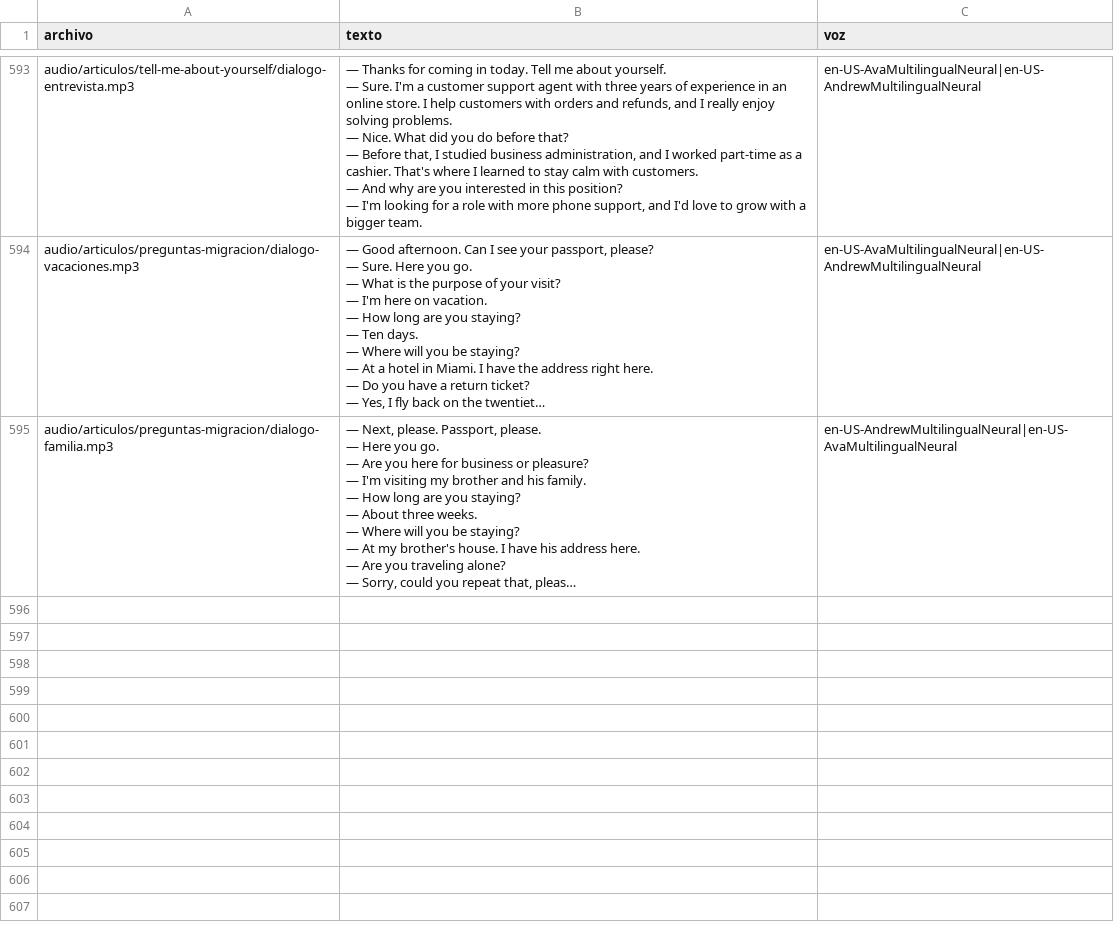
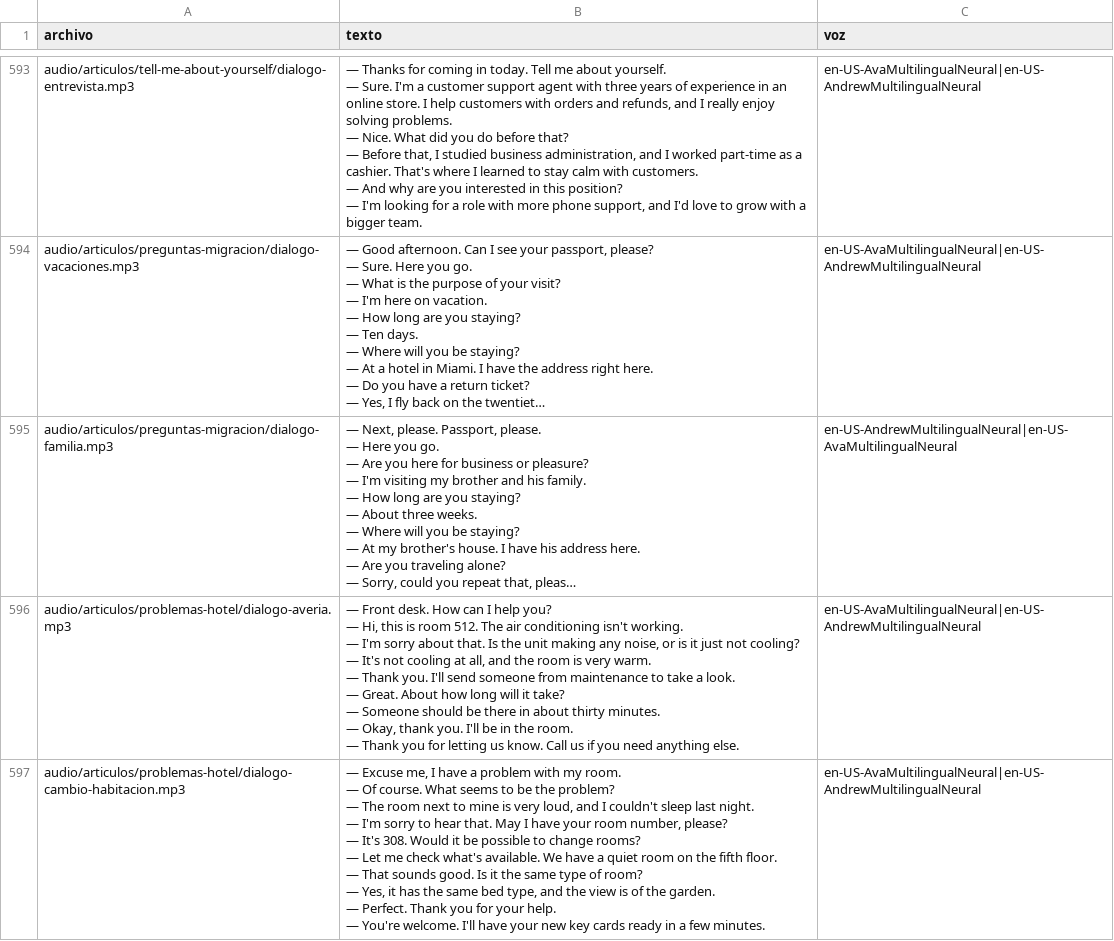
Before and after one commit to Fio42/Ingles_Con_Leo, a CSV file: tools/lista_audios.csv, drawn as a sheet; only a part is shown, gaps mark what is left out; long unchanged cells end in …; ↵ is a line break in a cell; the diff names each change by its address in the sheet, - before the commit and + after, or states it on an @@ line.

Commit message:
SEO: articulo de problemas en un hotel en ingles con audio a dos voces

```diff
--- a/tools/lista_audios.csv
+++ b/tools/lista_audios.csv
+row 596: audio/articulos/problemas-hotel/dialogo-averia.mp3 | — Front desk. How can I help you? ↵ — Hi, this is room 512. The air conditioning isn't working. ↵ — I'm sorry about that. Is the unit making any noise, or is it just not cooling? ↵ — It's not cooling at all, and the room is very warm. ↵ — Thank you. I'll send someone from maintenance to take a look. ↵ — Great. About how long will it take? ↵ — Someone should be there in about thirty minutes. ↵ — Okay, thank you. I'll be in the room. ↵ — Thank you for letting us know. Call us if you need anything else. | en-US-AvaMultilingualNeural|en-US-AndrewMultilingualNeural
+row 597: audio/articulos/problemas-hotel/dialogo-cambio-habitacion.mp3 | — Excuse me, I have a problem with my room. ↵ — Of course. What seems to be the problem? ↵ — The room next to mine is very loud, and I couldn't sleep last night. ↵ — I'm sorry to hear that. May I have your room number, please? ↵ — It's 308. Would it be possible to change rooms? ↵ — Let me check what's available. We have a quiet room on the fifth floor. ↵ — That sounds good. Is it the same type of room? ↵ — Yes, it has the same bed type, and the view is of the garden. ↵ — Perfect. Thank you for your help. ↵ — You're welcome. I'll have your new key cards ready in a few minutes. | en-US-AvaMultilingualNeural|en-US-AndrewMultilingualNeural
```
Also changed, not shown: 7 other files.
